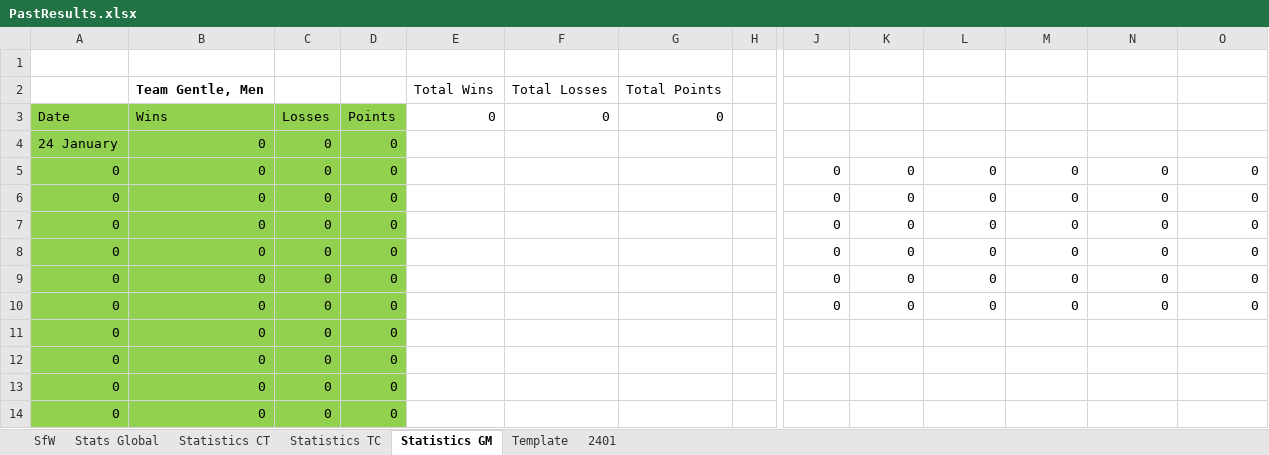
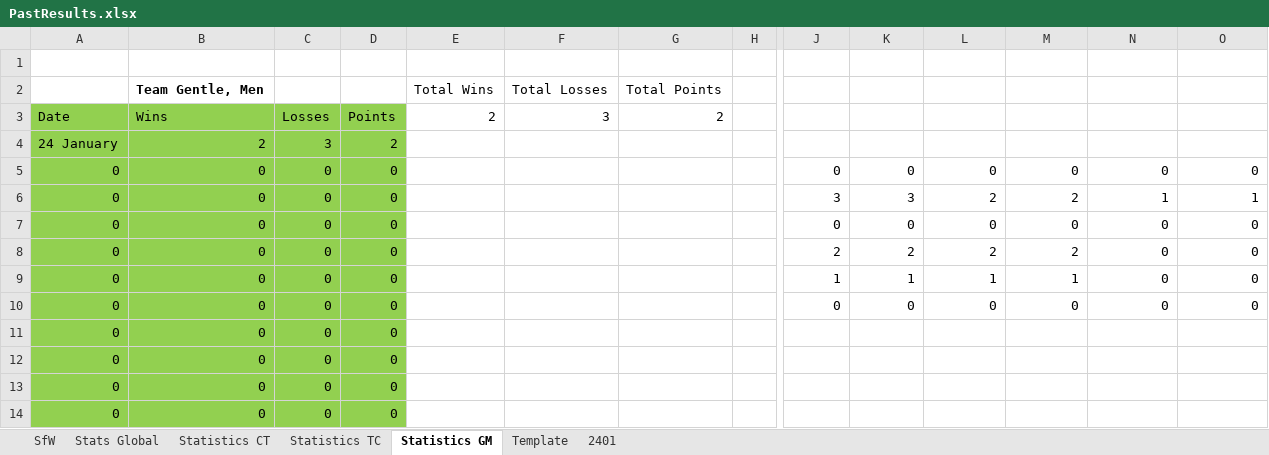
Before and after one commit to KingGoose20/LTBO, an Excel workbook: Other Files/PastResults.xlsx, sheet Statistics GM, drawn as a sheet; only a part is shown, gaps mark what is left out; values as stored, in another font and other column widths than the file's, no borders; table styles not drawn; the diff covers the shown part only; the diff names each change by its address in the sheet, - before the commit and + after, or states it on an @@ line.

```diff
--- a/Other Files/PastResults.xlsx (sheet Statistics GM)
+++ b/Other Files/PastResults.xlsx (sheet Statistics GM)
-E3: 0
+E3: 2
-F3: 0
+F3: 3
-G3: 0
+G3: 2
-B4: 0
+B4: 2
-C4: 0
+C4: 3
-D4: 0
+D4: 2
-J6: 0
+J6: 3
-K6: 0
+K6: 3
-L6: 0
+L6: 2
-M6: 0
+M6: 2
-N6: 0
+N6: 1
-O6: 0
+O6: 1
-J8: 0
+J8: 2
-K8: 0
+K8: 2
-L8: 0
+L8: 2
-M8: 0
+M8: 2
-J9: 0
+J9: 1
-K9: 0
+K9: 1
-L9: 0
+L9: 1
-M9: 0
+M9: 1
```
Also changed, not shown: 15 edited cells and cell formats elsewhere in this sheet, sheet Stats Global, sheet 2401, sheet SfW, sheet Statistics CT, sheet Statistics TC, formulas that keep their value, charts or pictures, 4 other files.
